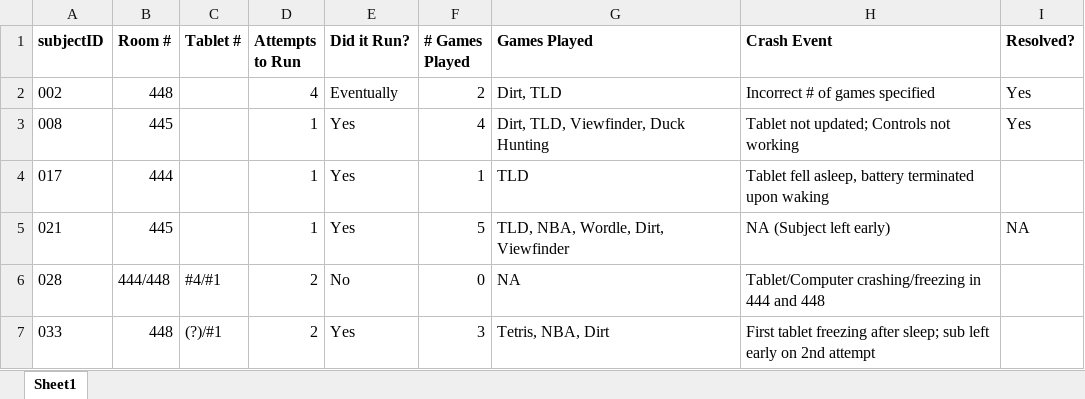
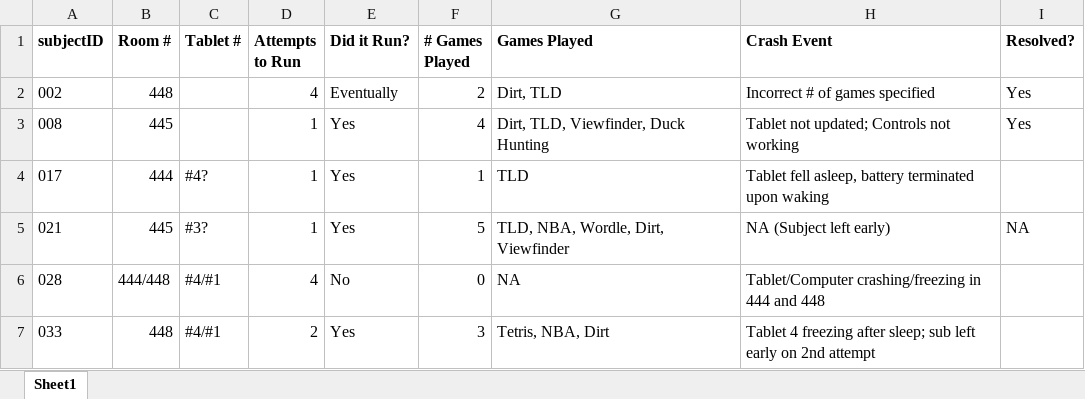
Before and after one commit to ThinCLabQueens/COGPLAY, an Excel workbook: Tasks/crash_log.xlsx, sheet Sheet1, drawn as a sheet; values as stored, in another font and other column widths than the file's, no borders; the diff names each change by its address in the sheet, - before the commit and + after, or states it on an @@ line.

Commit message:
new data
- Updates to crash_log (028, 033)
- Complete data for 027, 032

```diff
--- a/Tasks/crash_log.xlsx (sheet Sheet1)
+++ b/Tasks/crash_log.xlsx (sheet Sheet1)
-C4 (Tablet #): (empty)
+C4 (Tablet #): #4?
-C5 (Tablet #): (empty)
+C5 (Tablet #): #3?
-D6 (Attempts to Run): 2
+D6 (Attempts to Run): 4
-C7 (Tablet #): (?)/#1
+C7 (Tablet #): #4/#1
-H7 (Crash Event): First tablet freezing after…
+H7 (Crash Event): Tablet 4 freezing after…
```
Also changed, not shown: 25 other files.
